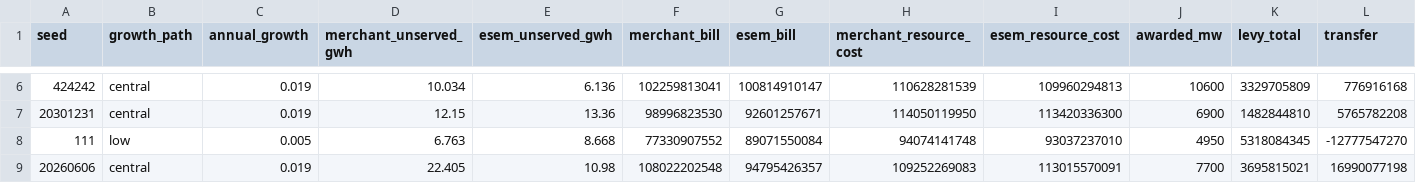
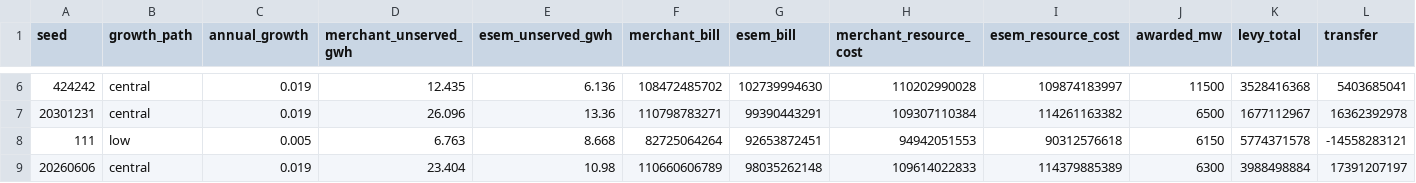
Before and after one commit to MarkusMannheim/esem_sandbox, a CSV file: outputs/canonical/ten_seeds.csv, drawn as a sheet; only a part is shown, gaps mark what is left out; the diff covers the shown part only.

```diff
--- a/outputs/canonical/ten_seeds.csv
+++ b/outputs/canonical/ten_seeds.csv
@@ -6,4 +6,4 @@ seed,growth_path,annual_growth,merchant_unserved_gwh,esem_unserved_gwh,merchant_
-424242,central,0.019,10.034,6.136,102259813041,100814910147,110628281539,109960294813,10600,3329705809,776916168
-20301231,central,0.019,12.15,13.36,98996823530,92601257671,114050119950,113420336300,6900,1482844810,5765782208
-111,low,0.005,6.763,8.668,77330907552,89071550084,94074141748,93037237010,4950,5318084345,-12777547270
-20260606,central,0.019,22.405,10.98,108022202548,94795426357,109252269083,113015570091,7700,3695815021,16990077198
+424242,central,0.019,12.435,6.136,108472485702,102739994630,110202990028,109874183997,11500,3528416368,5403685041
+20301231,central,0.019,26.096,13.36,110798783271,99390443291,109307110384,114261163382,6500,1677112967,16362392978
+111,low,0.005,6.763,8.668,82725064264,92653872451,94942051553,90312576618,6150,5774371578,-14558283121
+20260606,central,0.019,23.404,10.98,110660606789,98035262148,109614022833,114379885389,6300,3988498884,17391207197
```
Also changed, not shown: 46 edited cells elsewhere in this file, outputs/canonical/comparison.csv, outputs/canonical/dispatch_summary.csv, 23 other files.
